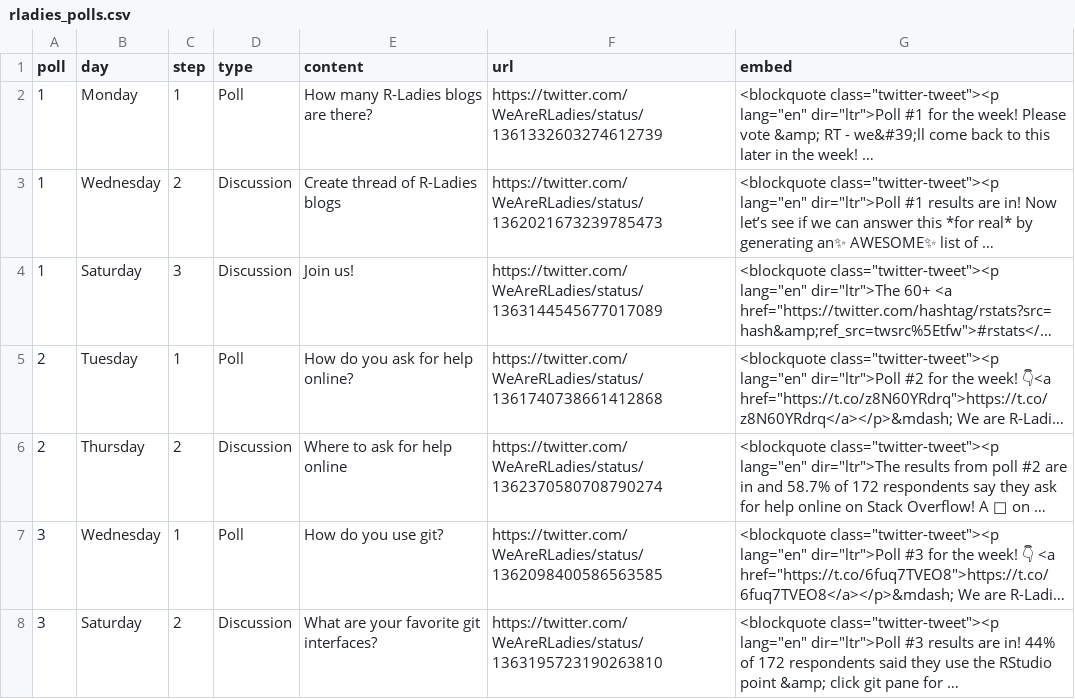
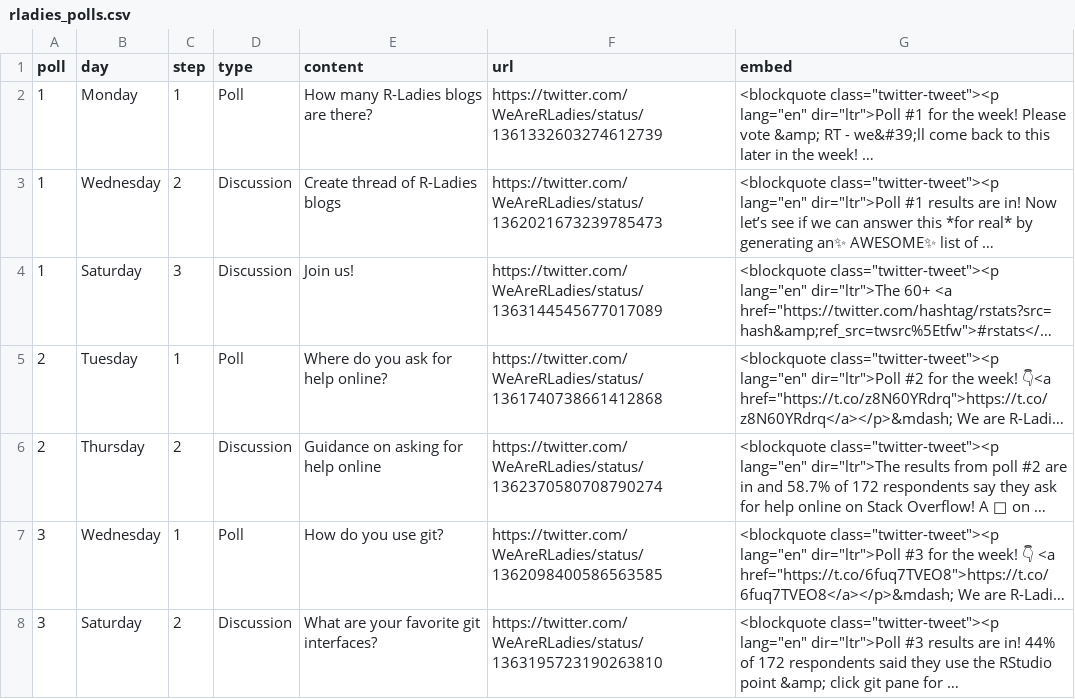
Before and after one commit to shannonpileggi/pipinghotdata_distill, a CSV file: _posts/2021-03-14-curating/data/rladies_polls.csv, drawn as a sheet; long unchanged cells end in …; the diff names each change by its address in the sheet, - before the commit and + after, or states it on an @@ line.

Commit message:
post updates

```diff
--- a/_posts/2021-03-14-curating/data/rladies_polls.csv
+++ b/_posts/2021-03-14-curating/data/rladies_polls.csv
-E5 (content): How do you ask for help online?
+E5 (content): Where do you ask for help online?
-E6 (content): Where to ask for help online
+E6 (content): Guidance on asking for help online
```
Also changed, not shown: 10 other files.
